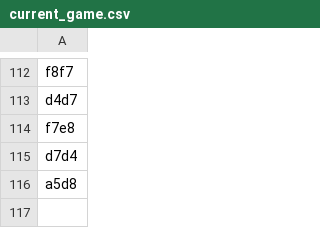
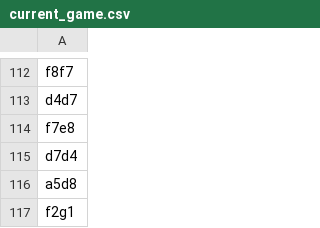
Before and after one commit to TomCasavant/latex-chess, a CSV file: games/current_game.csv, drawn as a sheet; only a part is shown, gaps mark what is left out; the diff names each change by its address in the sheet, - before the commit and + after, or states it on an @@ line.

```diff
--- a/games/current_game.csv
+++ b/games/current_game.csv
+row 117: f2g1
```
